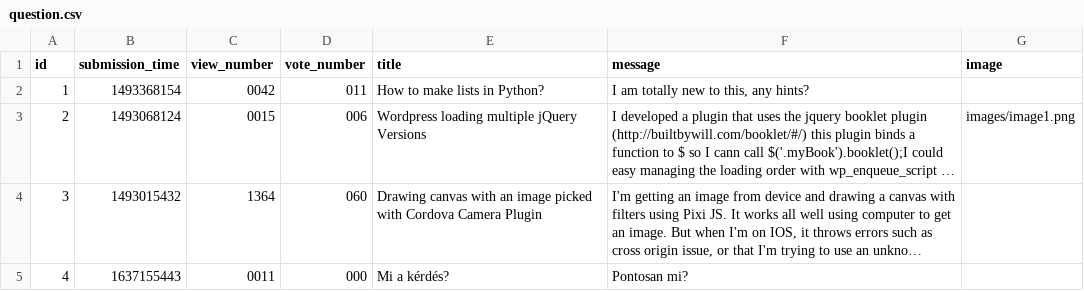
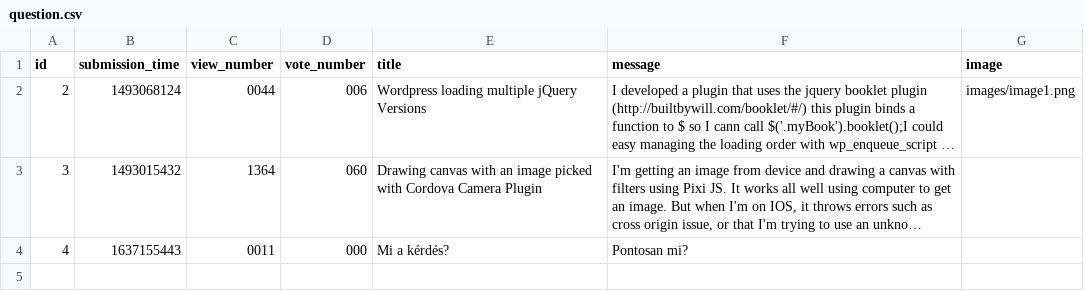
Before and after one commit to kovesdieszter/Ask-mate, a CSV file: sample_data/question.csv, drawn as a sheet; long unchanged cells end in …; removed rows and columns are numbered as before the commit, all else as after; the diff names each change by its address in the sheet, - before the commit and + after, or states it on an @@ line.

```diff
--- a/sample_data/question.csv
+++ b/sample_data/question.csv
-row 2: 1 | 1493368154 | 0042 | 011 | How to make lists in Python? | I am totally new to this, any hints?
-C2 (view_number): 0015
+C2 (view_number): 0044
```
Also changed, not shown: sample_data/answer.csv, 5 other files.
